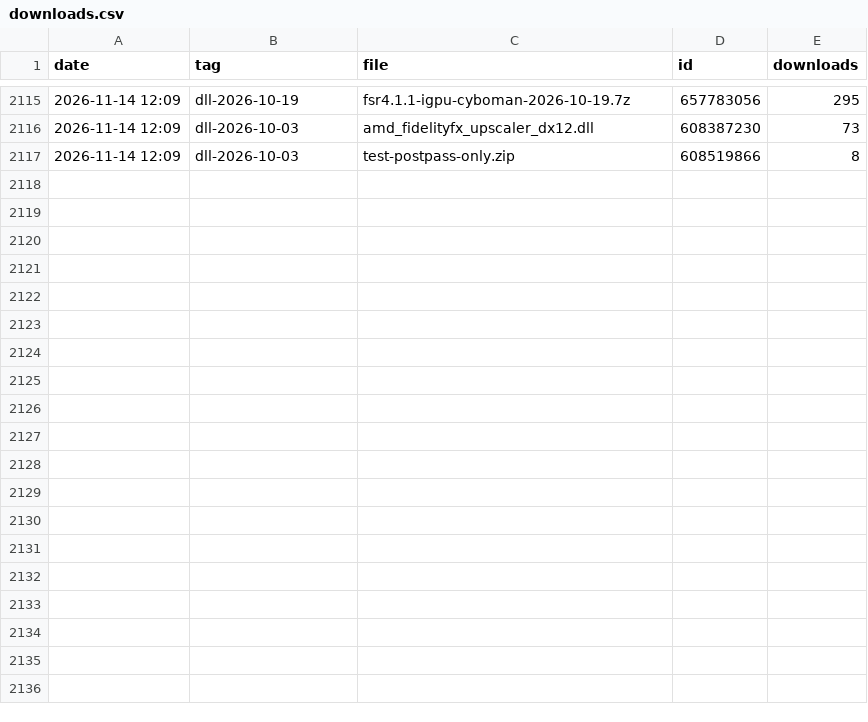
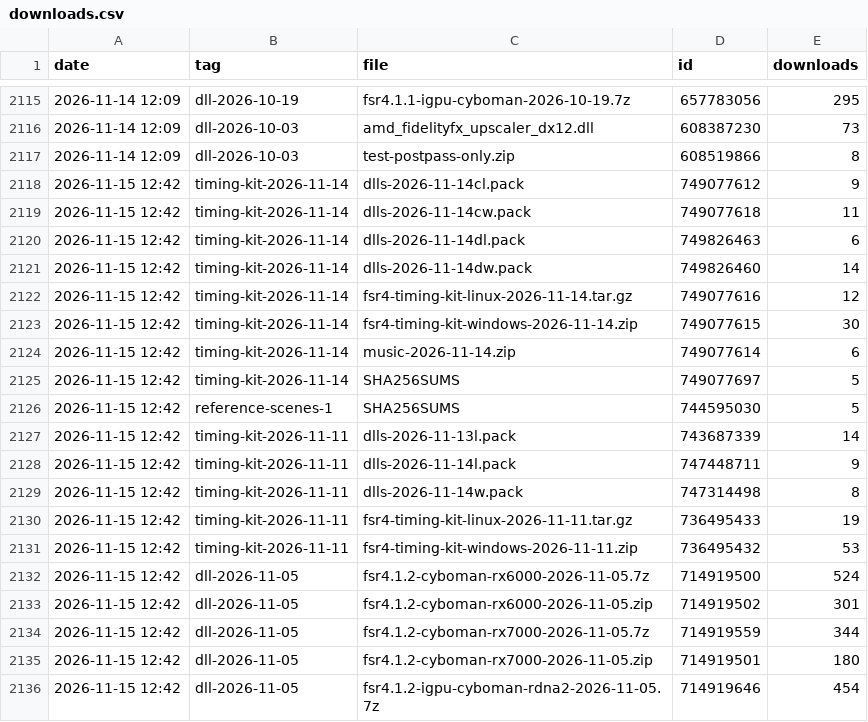
Before and after one commit to zgauthier2000/fsr4-shader-performance-overrides, a CSV file: downloads.csv, drawn as a sheet; only a part is shown, gaps mark what is left out; the diff covers the shown part only.

```diff
--- a/downloads.csv
+++ b/downloads.csv
@@ -2117 +2117,20 @@ date,tag,file,id,downloads
 2026-11-14 12:09,dll-2026-10-03,test-postpass-only.zip,608519866,8
+2026-11-15 12:42,timing-kit-2026-11-14,dlls-2026-11-14cl.pack,749077612,9
+2026-11-15 12:42,timing-kit-2026-11-14,dlls-2026-11-14cw.pack,749077618,11
+2026-11-15 12:42,timing-kit-2026-11-14,dlls-2026-11-14dl.pack,749826463,6
+2026-11-15 12:42,timing-kit-2026-11-14,dlls-2026-11-14dw.pack,749826460,14
+2026-11-15 12:42,timing-kit-2026-11-14,fsr4-timing-kit-linux-2026-11-14.tar.gz,749077616,12
+2026-11-15 12:42,timing-kit-2026-11-14,fsr4-timing-kit-windows-2026-11-14.zip,749077615,30
+2026-11-15 12:42,timing-kit-2026-11-14,music-2026-11-14.zip,749077614,6
+2026-11-15 12:42,timing-kit-2026-11-14,SHA256SUMS,749077697,5
+2026-11-15 12:42,reference-scenes-1,SHA256SUMS,744595030,5
+2026-11-15 12:42,timing-kit-2026-11-11,dlls-2026-11-13l.pack,743687339,14
+2026-11-15 12:42,timing-kit-2026-11-11,dlls-2026-11-14l.pack,747448711,9
+2026-11-15 12:42,timing-kit-2026-11-11,dlls-2026-11-14w.pack,747314498,8
+2026-11-15 12:42,timing-kit-2026-11-11,fsr4-timing-kit-linux-2026-11-11.tar.gz,736495433,19
+2026-11-15 12:42,timing-kit-2026-11-11,fsr4-timing-kit-windows-2026-11-11.zip,736495432,53
+2026-11-15 12:42,dll-2026-11-05,fsr4.1.2-cyboman-rx6000-2026-11-05.7z,714919500,524
+2026-11-15 12:42,dll-2026-11-05,fsr4.1.2-cyboman-rx6000-2026-11-05.zip,714919502,301
+2026-11-15 12:42,dll-2026-11-05,fsr4.1.2-cyboman-rx7000-2026-11-05.7z,714919559,344
+2026-11-15 12:42,dll-2026-11-05,fsr4.1.2-cyboman-rx7000-2026-11-05.zip,714919501,180
+2026-11-15 12:42,dll-2026-11-05,fsr4.1.2-igpu-cyboman-rdna2-2026-11-05.7z,714919646,454
```
Also changed, not shown: 20 added rows elsewhere in this file, runs.csv, 3 other files.
